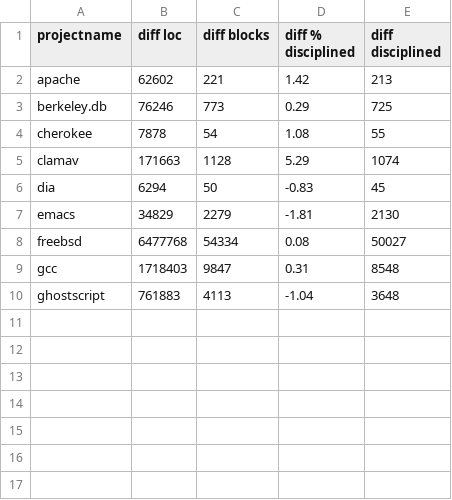
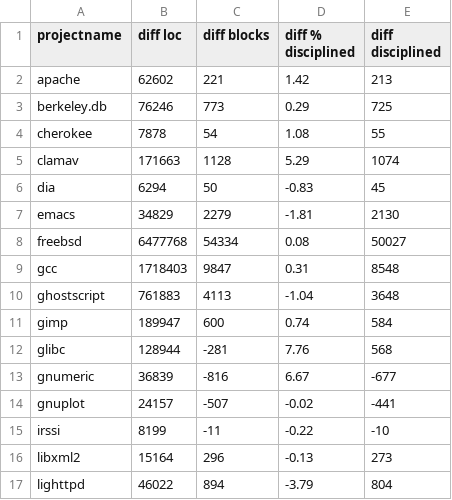
Before and after one commit to samurollie/ifdef-catcher, a CSV file: phase-2-quantitative-analysis/compare.csv, drawn as a sheet; the diff names each change by its address in the sheet, - before the commit and + after, or states it on an @@ line.

Commit message:
Update compare.csv

```diff
--- a/phase-2-quantitative-analysis/compare.csv
+++ b/phase-2-quantitative-analysis/compare.csv
+row 11: gimp | 189947 | 600 | 0.74 | 584
+row 12: glibc | 128944 | -281 | 7.76 | 568
+row 13: gnumeric | 36839 | -816 | 6.67 | -677
+row 14: gnuplot | 24157 | -507 | -0.02 | -441
+row 15: irssi | 8199 | -11 | -0.22 | -10
+row 16: libxml2 | 15164 | 296 | -0.13 | 273
+row 17: lighttpd | 46022 | 894 | -3.79 | 804
```
